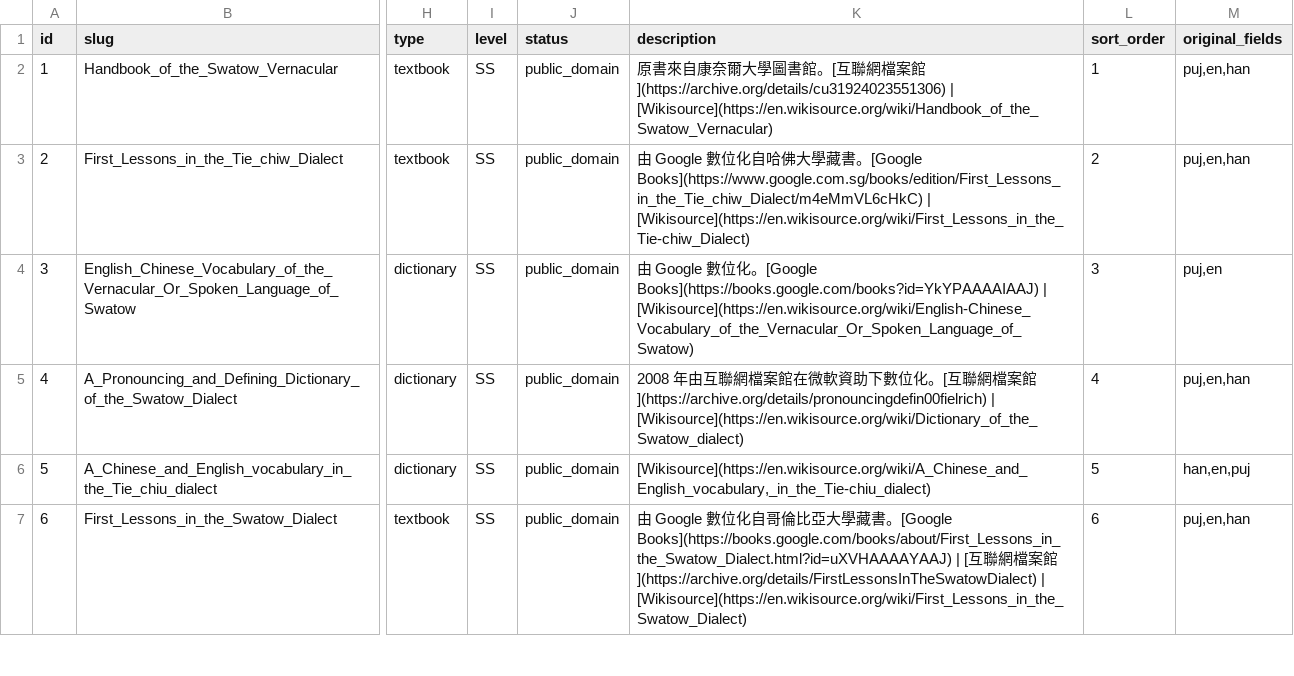
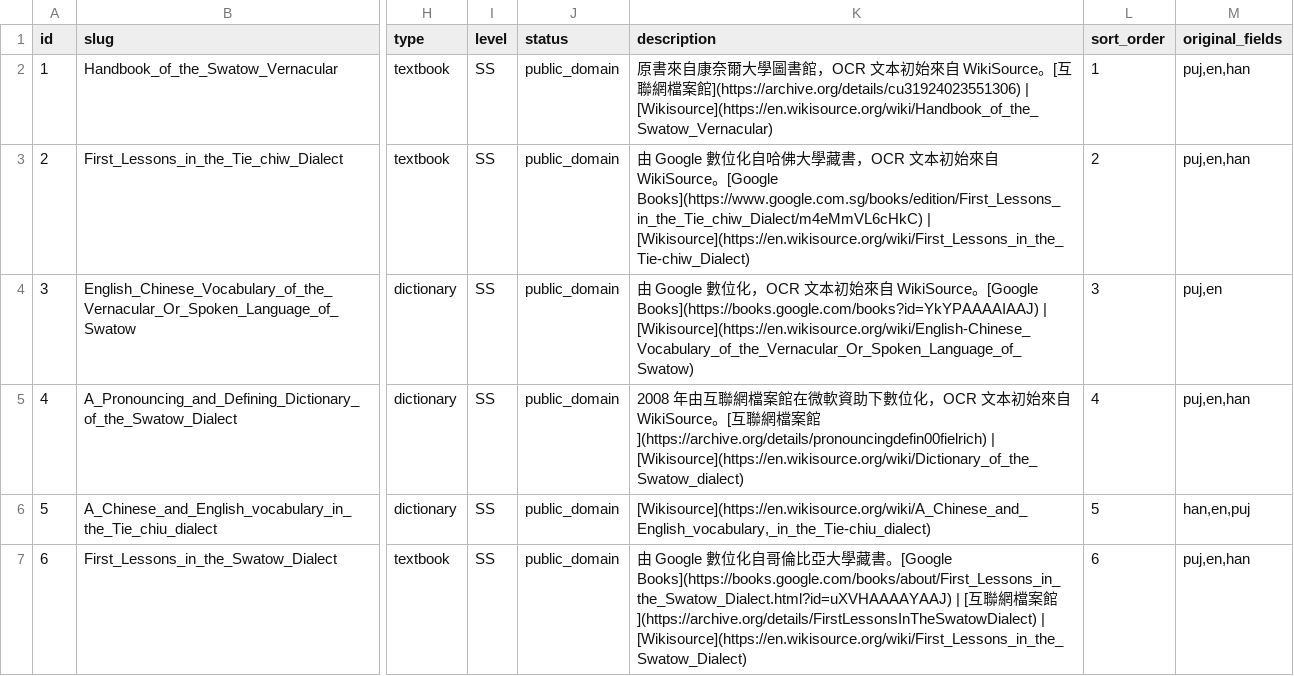
Before and after one commit to OpenTeochew/openteochew.com, a CSV file: scripts/sources.csv, drawn as a sheet; only a part is shown, gaps mark what is left out; the diff names each change by its address in the sheet, - before the commit and + after, or states it on an @@ line.

Commit message:
docs(data): 補充 source 1-4 的 OCR 文本來源說明

```diff
--- a/scripts/sources.csv
+++ b/scripts/sources.csv
-K2 (description): …書館。[…
+K2 (description): …書館，OCR 文本初始來自 WikiSource。[…
-K3 (description): …藏書。[Google…
+K3 (description): …藏書，OCR 文本初始來自 WikiSource。[Google…
-K4 (description): …位化。[Google…
+K4 (description): …位化，OCR 文本初始來自 WikiSource。[Google…
-K5 (description): …位化。[…
+K5 (description): …位化，OCR 文本初始來自 WikiSource。[…
```
